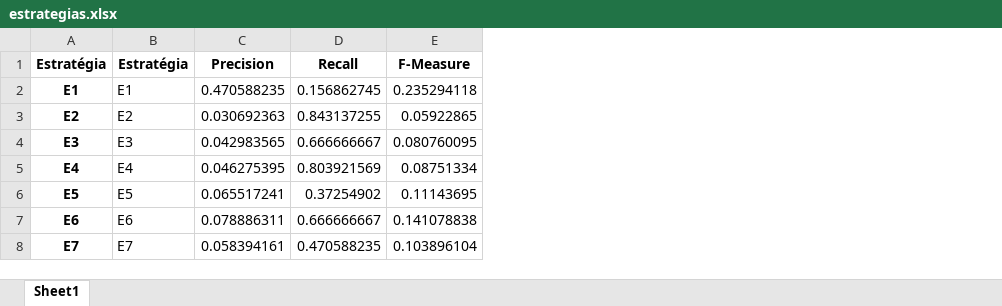
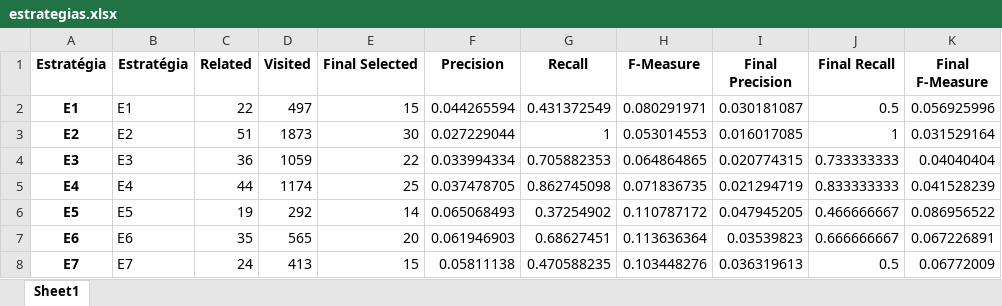
Before and after one commit to gems-uff/hybrid-strategies, an Excel workbook: experiment_1/notebooks/estrategias.xlsx, sheet Sheet1, drawn as a sheet; values as stored, in another font and other column widths than the file's, no borders; addresses are those after the commit; the diff names each change by its address in the sheet, - before the commit and + after, or states it on an @@ line.

```diff
--- a/experiment_1/notebooks/estrategias.xlsx (sheet Sheet1)
+++ b/experiment_1/notebooks/estrategias.xlsx (sheet Sheet1)
+column C (Related), rows 2-8: 22 | 51 | 36 | 44 | 19 | 35 | 24
+column D (Visited), rows 2-8: 497 | 1873 | 1059 | 1174 | 292 | 565 | 413
+column E (Final Selected), rows 2-8: 15 | 30 | 22 | 25 | 14 | 20 | 15
+column I (Final Precision), rows 2-8: 0.030181087 | 0.016017085 | 0.020774315 | 0.021294719 | 0.047945205 | 0.03539823 | 0.036319613
+column J (Final Recall), rows 2-8: 0.5 | 1 | 0.733333333 | 0.833333333 | 0.466666667 | 0.666666667 | 0.5
+column K (Final F-Measure), rows 2-8: 0.056925996 | 0.031529164 | 0.04040404 | 0.041528239 | 0.086956522 | 0.067226891 | 0.06772009
-F2 (Precision): 0.470588235
+F2 (Precision): 0.044265594
-G2 (Recall): 0.156862745
+G2 (Recall): 0.431372549
-H2 (F-Measure): 0.235294118
+H2 (F-Measure): 0.080291971
-F3 (Precision): 0.030692363
+F3 (Precision): 0.027229044
-G3 (Recall): 0.843137255
+G3 (Recall): 1
-H3 (F-Measure): 0.05922865
+H3 (F-Measure): 0.053014553
-F4 (Precision): 0.042983565
+F4 (Precision): 0.033994334
-G4 (Recall): 0.666666667
+G4 (Recall): 0.705882353
-H4 (F-Measure): 0.080760095
+H4 (F-Measure): 0.064864865
-F5 (Precision): 0.046275395
+F5 (Precision): 0.037478705
-G5 (Recall): 0.803921569
+G5 (Recall): 0.862745098
-H5 (F-Measure): 0.08751334
+H5 (F-Measure): 0.071836735
-F6 (Precision): 0.065517241
+F6 (Precision): 0.065068493
-H6 (F-Measure): 0.11143695
+H6 (F-Measure): 0.110787172
-F7 (Precision): 0.078886311
+F7 (Precision): 0.061946903
-G7 (Recall): 0.666666667
+G7 (Recall): 0.68627451
-H7 (F-Measure): 0.141078838
+H7 (F-Measure): 0.113636364
-F8 (Precision): 0.058394161
+F8 (Precision): 0.05811138
-H8 (F-Measure): 0.103896104
+H8 (F-Measure): 0.103448276
```
Also changed, not shown: 7 other files.
